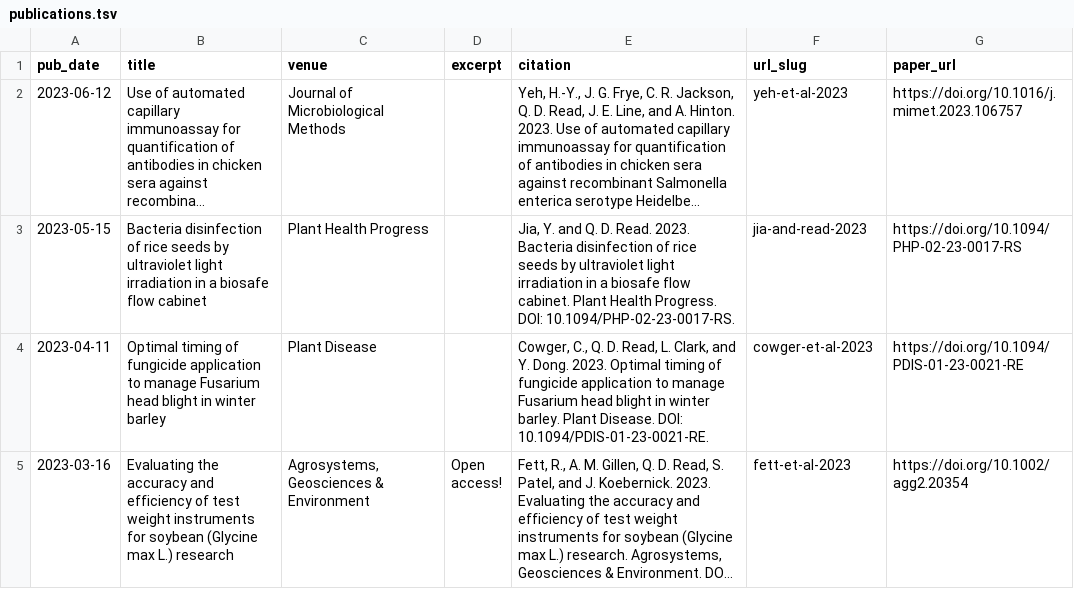
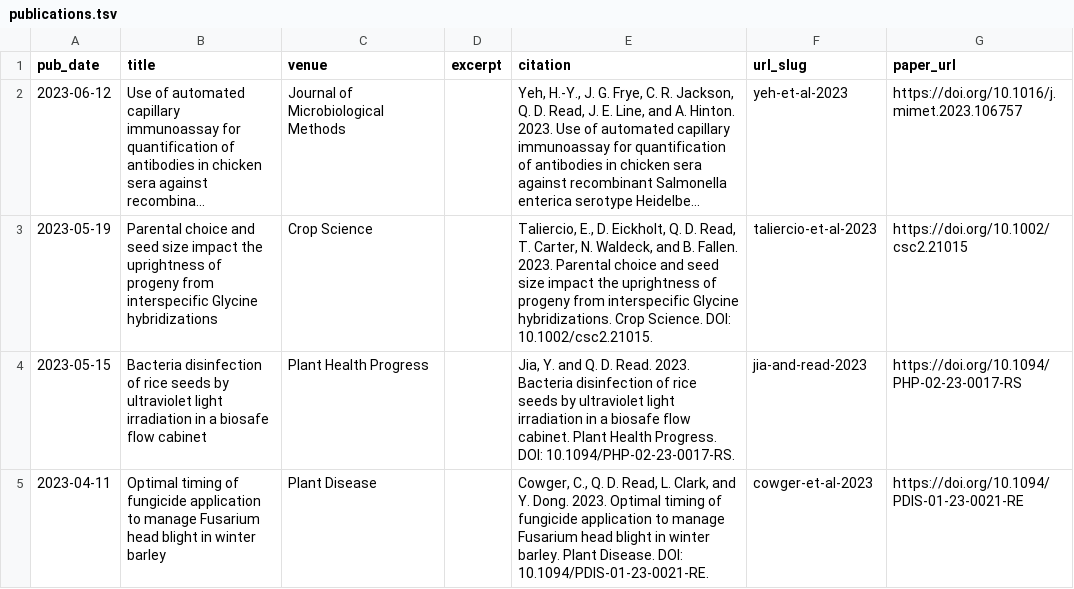
Before and after one commit to qdread/qdread.github.io, a TSV file: markdown_generator/publications.tsv, drawn as a sheet; only a part is shown; the shorter side is filled out with more unchanged rows; long unchanged cells end in …; the diff names each change by its address in the sheet, - before the commit and + after, or states it on an @@ line.

```diff
--- a/markdown_generator/publications.tsv
+++ b/markdown_generator/publications.tsv
+row 3: 2023-05-19 | Parental choice and seed size impact the uprightness of progeny from interspecific Glycine hybridizations | Crop Science |  | Taliercio, E., D. Eickholt, Q. D. Read, T. Carter, N. Waldeck, and B. Fallen. 2023. Parental choice and seed size impact the uprightness of progeny from interspecific Glycine hybridizations. Crop Science. DOI: 10.1002/csc2.21015. | taliercio-et-al-2023 | https://doi.org/10.1002/csc2.21015
```
Also changed, not shown: 2 other files.
